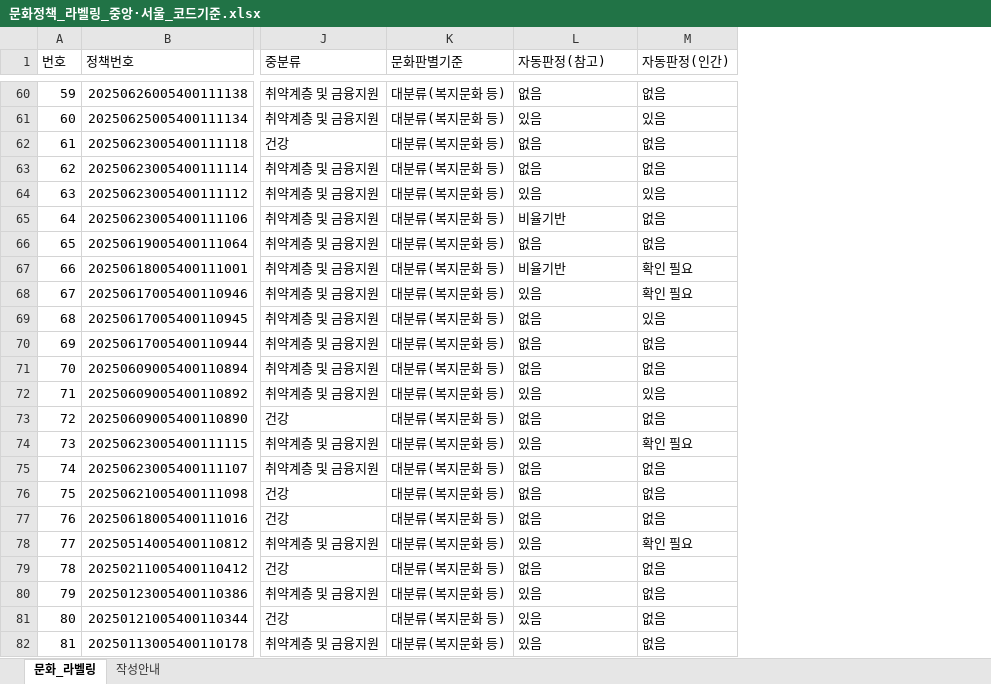
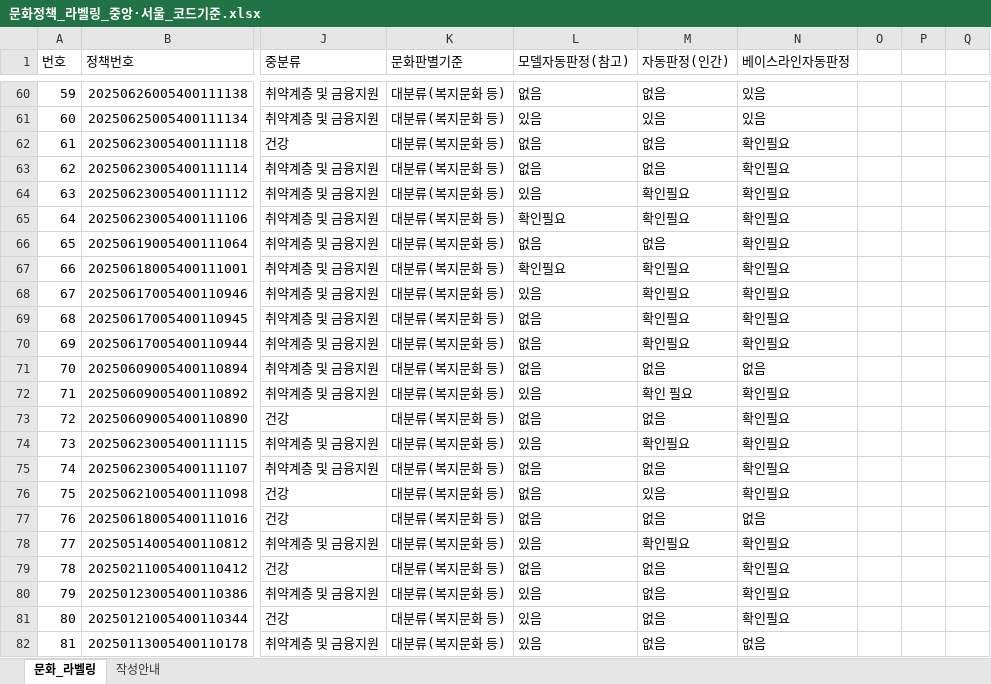
Before and after one commit to 2skyy/AICPP, an Excel workbook: 문화정책_라벨링_중앙·서울_코드기준.xlsx, sheet 문화_라벨링, drawn as a sheet; only a part is shown, gaps mark what is left out; values as stored, in another font and other column widths than the file's, no cell formats; charts and pictures and table styles not drawn; the diff covers the shown part only; the diff names each change by its address in the sheet, - before the commit and + after, or states it on an @@ line.

```diff
--- a/문화정책_라벨링_중앙·서울_코드기준.xlsx (sheet 문화_라벨링)
+++ b/문화정책_라벨링_중앙·서울_코드기준.xlsx (sheet 문화_라벨링)
+column N (베이스라인자동판정), rows 60-82: 있음 | 있음 | 확인필요 | 확인필요 | 확인필요 | 확인필요 | 확인필요 | 확인필요 | 확인필요 | 확인필요 | 확인필요 | 없음 | 확인필요 | 확인필요 | 확인필요 | 확인필요 | 확인필요 | 없음 | 확인필요 | 확인필요 | 확인필요 | 확인필요 | 없음
+column O, empty
+column P, empty
+column Q, empty
-L1: 자동판정(참고)
+L1: 모델자동판정(참고)
-M64 (자동판정(인간)): 있음
+M64 (자동판정(인간)): 확인필요
-L65 (모델자동판정(참고)): 비율기반
+L65 (모델자동판정(참고)): 확인필요
-M65 (자동판정(인간)): 없음
+M65 (자동판정(인간)): 확인필요
-L67 (모델자동판정(참고)): 비율기반
+L67 (모델자동판정(참고)): 확인필요
-M67:M68 (자동판정(인간)): 확인 필요
+M67:M68 (자동판정(인간)): 확인필요
-M69 (자동판정(인간)): 있음
+M69 (자동판정(인간)): 확인필요
-M70 (자동판정(인간)): 없음
+M70 (자동판정(인간)): 확인필요
-M72 (자동판정(인간)): 있음
+M72 (자동판정(인간)): 확인 필요
-M74 (자동판정(인간)): 확인 필요
+M74 (자동판정(인간)): 확인필요
-M76 (자동판정(인간)): 없음
+M76 (자동판정(인간)): 있음
-M78 (자동판정(인간)): 확인 필요
+M78 (자동판정(인간)): 확인필요
```
Also changed, not shown: 21 edited cells elsewhere in this sheet, cell formats, 3 other files.
